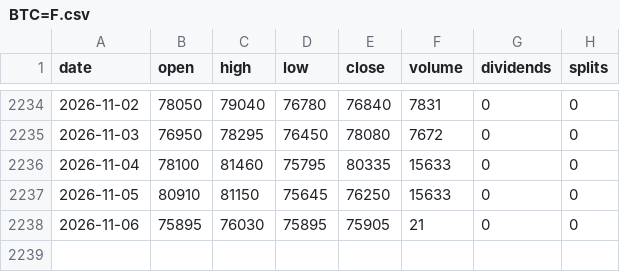
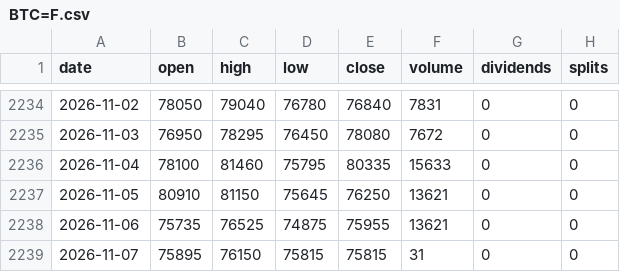
Before and after one commit to michaelkofman1-ui/Options-snapshots, a CSV file: data/external/bars/BTC=F.csv, drawn as a sheet; only a part is shown, gaps mark what is left out.

```diff
--- a/data/external/bars/BTC=F.csv
+++ b/data/external/bars/BTC=F.csv
@@ -2236,3 +2236,4 @@ date,open,high,low,close,volume,dividends,splits
 2026-11-04,78100,81460,75795,80335,15633,0,0
-2026-11-05,80910,81150,75645,76250,15633,0,0
-2026-11-06,75895,76030,75895,75905,21,0,0
+2026-11-05,80910,81150,75645,76250,13621,0,0
+2026-11-06,75735,76525,74875,75955,13621,0,0
+2026-11-07,75895,76150,75815,75815,31,0,0
```
Also changed, not shown: data/external/_last_run.csv, data/external/bars/ETH=F.csv, 53 other files.
